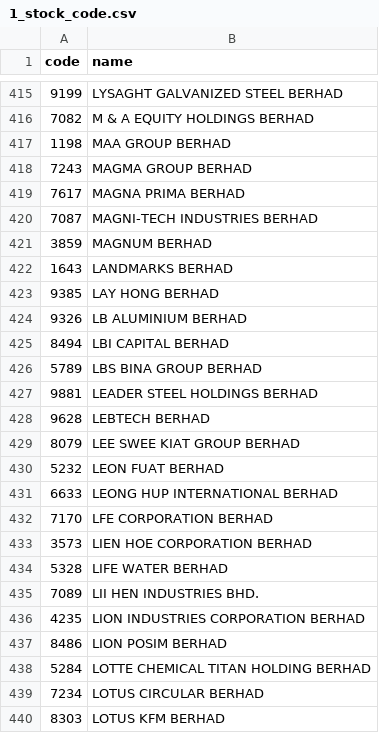
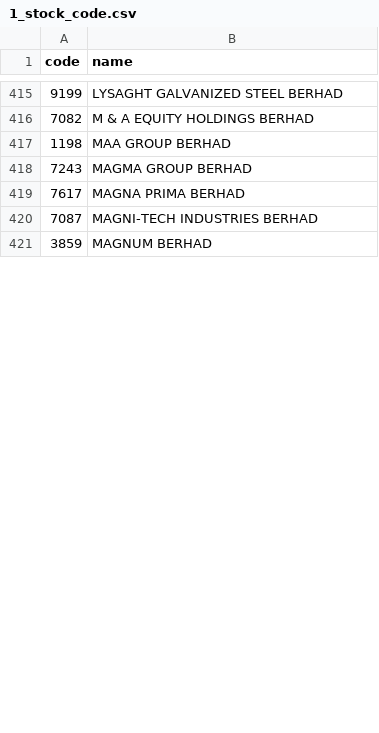
Before and after one commit to KelvinYou/stocks-analyzer, a CSV file: bursa-malaysia/data/1_stock_code.csv, drawn as a sheet; only a part is shown, gaps mark what is left out; removed rows and columns are numbered as before the commit, all else as after; the diff covers the shown part only; the diff names each change by its address in the sheet, - before the commit and + after, or states it on an @@ line.

```diff
--- a/bursa-malaysia/data/1_stock_code.csv
+++ b/bursa-malaysia/data/1_stock_code.csv
-row 422: 1643 | LANDMARKS BERHAD
-row 423: 9385 | LAY HONG BERHAD
-row 424: 9326 | LB ALUMINIUM BERHAD
-row 425: 8494 | LBI CAPITAL BERHAD
-row 426: 5789 | LBS BINA GROUP BERHAD
-row 427: 9881 | LEADER STEEL HOLDINGS BERHAD
-row 428: 9628 | LEBTECH BERHAD
-row 429: 8079 | LEE SWEE KIAT GROUP BERHAD
-row 430: 5232 | LEON FUAT BERHAD
-row 431: 6633 | LEONG HUP INTERNATIONAL BERHAD
-row 432: 7170 | LFE CORPORATION BERHAD
-row 433: 3573 | LIEN HOE CORPORATION BERHAD
-row 434: 5328 | LIFE WATER BERHAD
-row 435: 7089 | LII HEN INDUSTRIES BHD.
-row 436: 4235 | LION INDUSTRIES CORPORATION BERHAD
-row 437: 8486 | LION POSIM BERHAD
-row 438: 5284 | LOTTE CHEMICAL TITAN HOLDING BERHAD
-row 439: 7234 | LOTUS CIRCULAR BERHAD
-row 440: 8303 | LOTUS KFM BERHAD
```
Also changed, not shown: 30 added rows and 11 removed rows elsewhere in this file, 3 other files.
